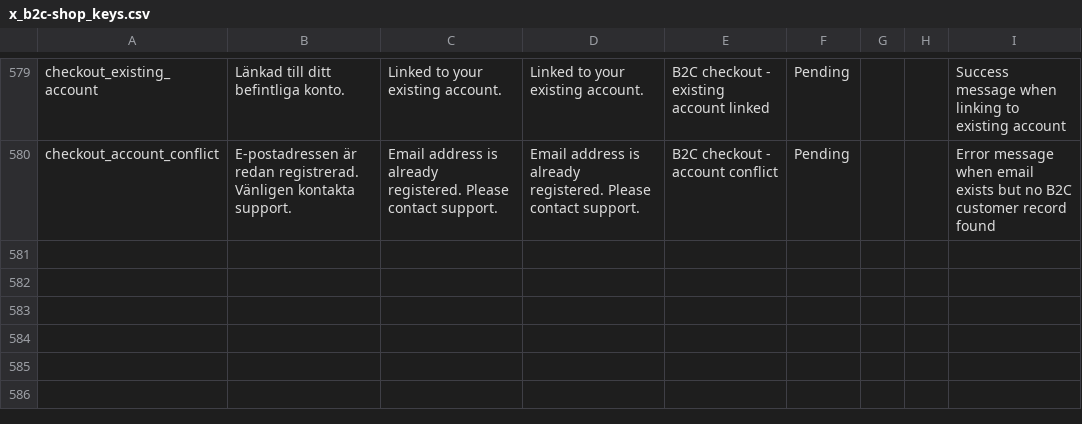
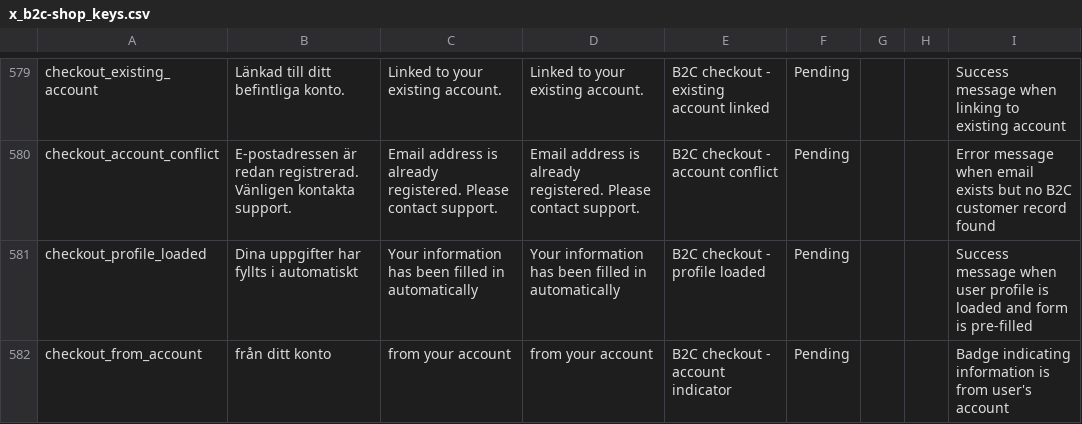
Before and after one commit to MixxMasterMike123/b8s-reseller-app, a CSV file: x_b2c-shop_keys.csv, drawn as a sheet; only a part is shown, gaps mark what is left out.

Commit message:
Fix B2C checkout pre-filling for logged-in users
- Added loadCustomerProfile() function to load customer data from b2cCustomers collection
- Pre-fill contact information (email, marketing consent) from account
- Pre-fill shipping information (name, address, etc.) from account profile
- Added loading state and success feedback when profile is loaded
- Added visual indicator showing info is 'från ditt konto' (from your account)
- Added proper error handling with fallback to email-only pre-filling
- Added translation keys for profile loaded message and account indicator
- Improved UX for returning customers with seamless checkout experience

```diff
--- a/x_b2c-shop_keys.csv
+++ b/x_b2c-shop_keys.csv
@@ -580 +580,3 @@
 "checkout_account_conflict","E-postadressen är redan registrerad. Vänligen kontakta support.","Email address is already registered. Please contact support.","Email address is already registered. Please contact support.","B2C checkout - account conflict","Pending","","","Error message when email exists but no B2C customer record found"
+"checkout_profile_loaded","Dina uppgifter har fyllts i automatiskt","Your information has been filled in automatically","Your information has been filled in automatically","B2C checkout - profile loaded","Pending","","","Success message when user profile is loaded and form is pre-filled"
+"checkout_from_account","från ditt konto","from your account","from your account","B2C checkout - account indicator","Pending","","","Badge indicating information is from user's account"
```
Also changed, not shown: 8 other files.
